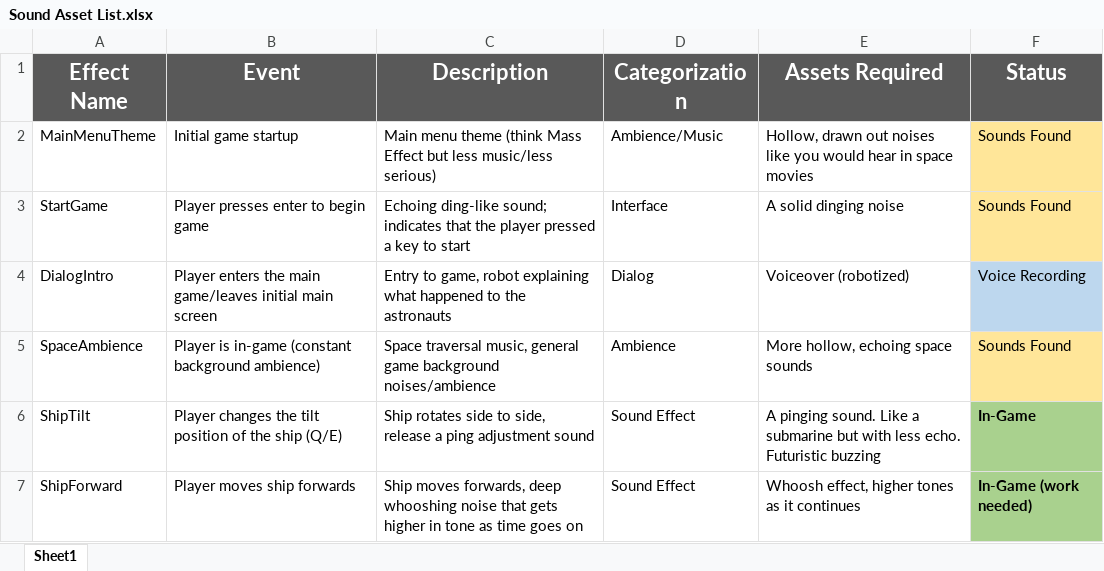
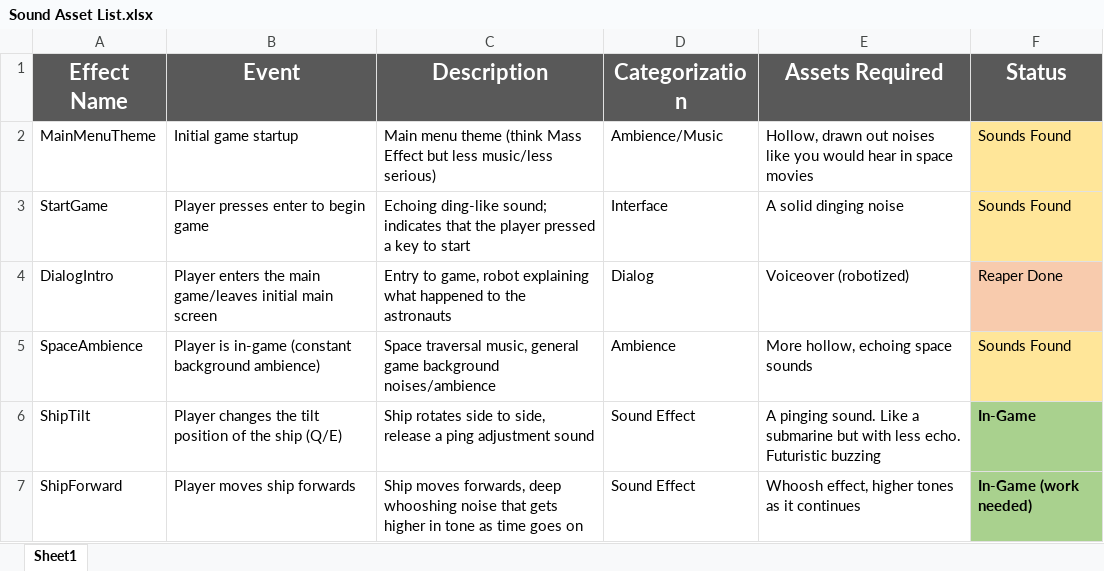
Before and after one commit to AbDaug/SpacemanLandF, an Excel workbook: DOCUMENTATION/Sound Asset List.xlsx, sheet Sheet1, drawn as a sheet; only a part is shown; values as stored, in another font and other column widths than the file's, no borders; the diff names each change by its address in the sheet, - before the commit and + after, or states it on an @@ line.

Commit message:
Recorded and Finished several sounds
Recorded voiceover sounds and fixed them up in Reaper (robotic, radio calls, etcetera)

```diff
--- a/DOCUMENTATION/Sound Asset List.xlsx (sheet Sheet1)
+++ b/DOCUMENTATION/Sound Asset List.xlsx (sheet Sheet1)
-F4 (Status): Voice Recording
+F4 (Status): Reaper Done
-F4 fill: #BDD7EE
+F4 fill: #F8CBAD
```
Also changed, not shown: 23 other files.
